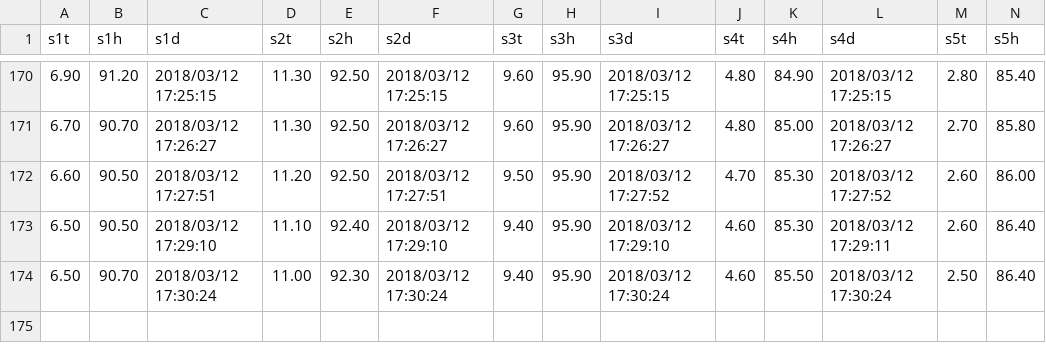
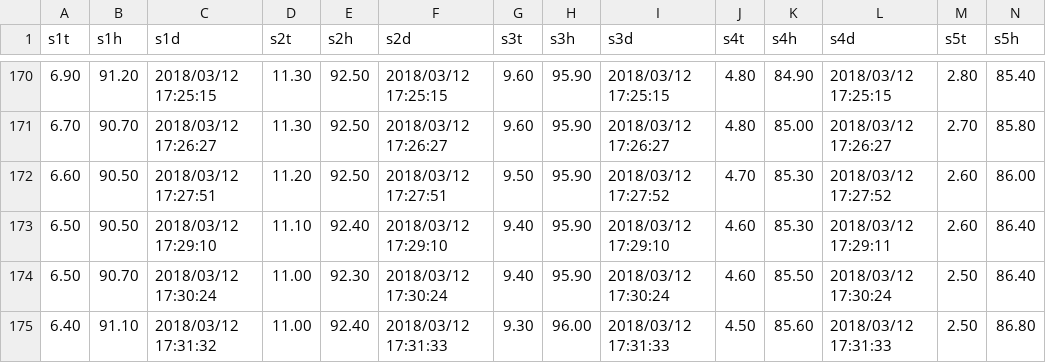
Before and after one commit to BIOE4900github/BIOE4900github, a CSV file: BIOE4900-sensor-values-2018-03-12-13-58-04.csv, drawn as a sheet; only a part is shown, gaps mark what is left out; rows hold the shown columns only; the diff names each change by its address in the sheet, - before the commit and + after, or states it on an @@ line.

Commit message:
committed2018-03-12-17-31-38

```diff
--- a/BIOE4900-sensor-values-2018-03-12-13-58-04.csv
+++ b/BIOE4900-sensor-values-2018-03-12-13-58-04.csv
+row 175: 6.40 | 91.10 | 2018/03/12 17:31:32 | 11.00 | 92.40 | 2018/03/12 17:31:33 | 9.30 | 96.00 | 2018/03/12 17:31:33 | 4.50 | 85.60 | 2018/03/12 17:31:33 | 2.50 | 86.80
```
